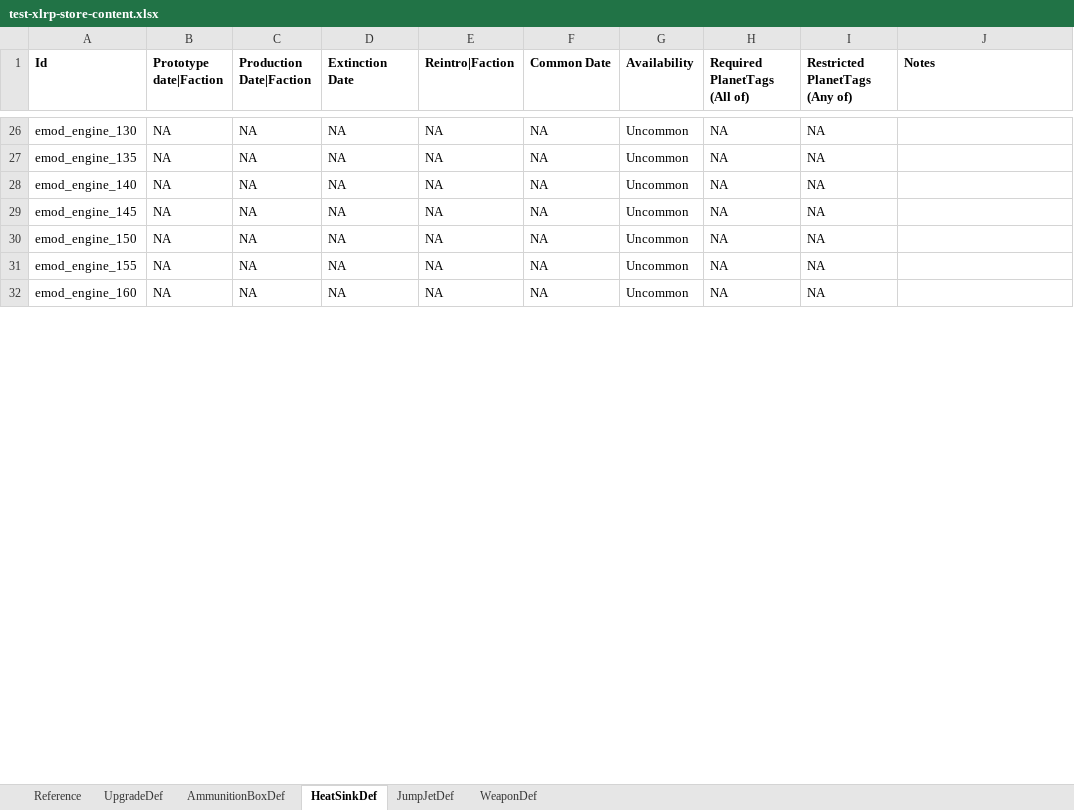
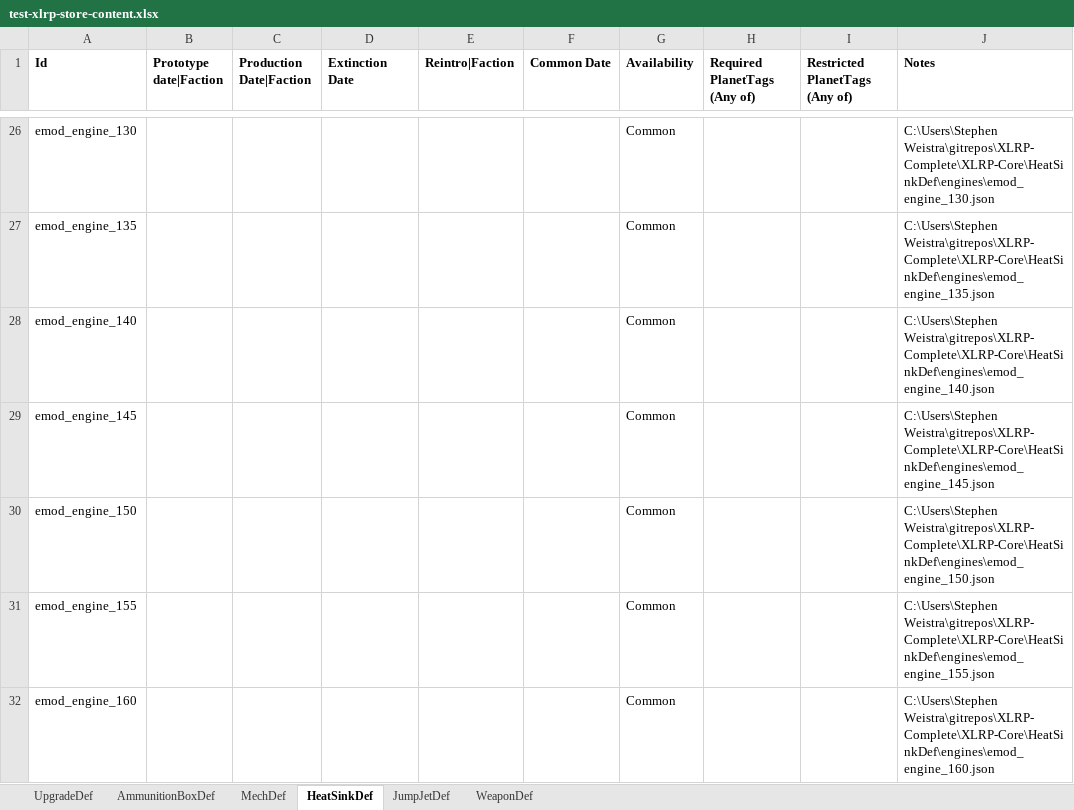
Before and after one commit to vengefire/vfBattleTechMod-Core, an Excel workbook: vfBattleTechMod-ProcGenStores-Test/res/test-xlrp-store-content.xlsx, sheet HeatSinkDef, drawn as a sheet; only a part is shown, gaps mark what is left out; values as stored, in another font and other column widths than the file's, no borders; the diff covers the shown part only; the diff names each change by its address in the sheet, - before the commit and + after, or states it on an @@ line.

```diff
--- a/vfBattleTechMod-ProcGenStores-Test/res/test-xlrp-store-content.xlsx (sheet HeatSinkDef)
+++ b/vfBattleTechMod-ProcGenStores-Test/res/test-xlrp-store-content.xlsx (sheet HeatSinkDef)
-sheet tab: Reference
+sheet tab: MechDef
-H1: Required PlanetTags (All of)
+H1: Required PlanetTags (Any of)
-B26:B32 (Prototype date|Faction): NA
+B26:B32 (Prototype date|Faction): (empty)
-C26:C32 (Production Date|Faction): NA
+C26:C32 (Production Date|Faction): (empty)
-D26:D32 (Extinction Date): NA
+D26:D32 (Extinction Date): (empty)
-E26:E32 (Reintro|Faction): NA
+E26:E32 (Reintro|Faction): (empty)
-F26:F32 (Common Date): NA
+F26:F32 (Common Date): (empty)
-G26:G32 (Availability): Uncommon
+G26:G32 (Availability): Common
-H26:H32 (Required PlanetTags (Any of)): NA
+H26:H32 (Required PlanetTags (Any of)): (empty)
-I26:I32 (Restricted PlanetTags (Any of)): NA
+I26:I32 (Restricted PlanetTags (Any of)): (empty)
-J26 (Notes): (empty)
+J26 (Notes): C:\Users\Stephen Weistra\gitrepos\XLRP-Complete\XLRP-Core\HeatSinkDef\engines\emod_engine_130.json
-J27 (Notes): (empty)
+J27 (Notes): C:\Users\Stephen Weistra\gitrepos\XLRP-Complete\XLRP-Core\HeatSinkDef\engines\emod_engine_135.json
-J28 (Notes): (empty)
+J28 (Notes): C:\Users\Stephen Weistra\gitrepos\XLRP-Complete\XLRP-Core\HeatSinkDef\engines\emod_engine_140.json
-J29 (Notes): (empty)
+J29 (Notes): C:\Users\Stephen Weistra\gitrepos\XLRP-Complete\XLRP-Core\HeatSinkDef\engines\emod_engine_145.json
-J30 (Notes): (empty)
+J30 (Notes): C:\Users\Stephen Weistra\gitrepos\XLRP-Complete\XLRP-Core\HeatSinkDef\engines\emod_engine_150.json
-J31 (Notes): (empty)
+J31 (Notes): C:\Users\Stephen Weistra\gitrepos\XLRP-Complete\XLRP-Core\HeatSinkDef\engines\emod_engine_155.json
-J32 (Notes): (empty)
+J32 (Notes): C:\Users\Stephen Weistra\gitrepos\XLRP-Complete\XLRP-Core\HeatSinkDef\engines\emod_engine_160.json
```
Also changed, not shown: 831 edited cells elsewhere in this sheet, sheet WeaponDef, sheet UpgradeDef, sheet AmmunitionBoxDef, sheet JumpJetDef, 15 other files.
